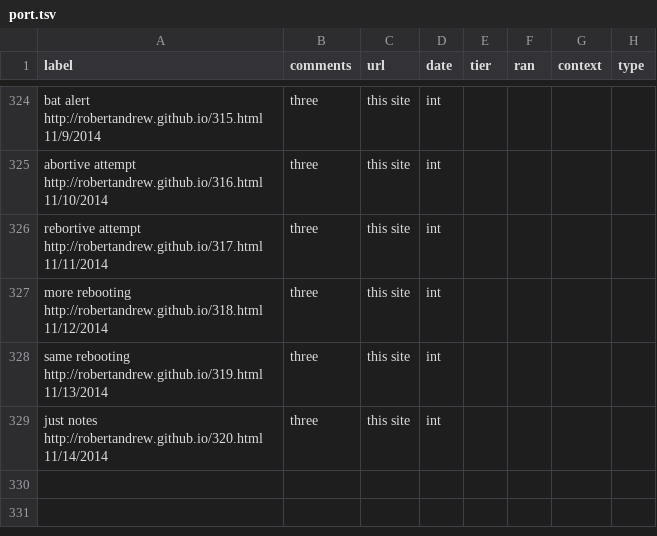
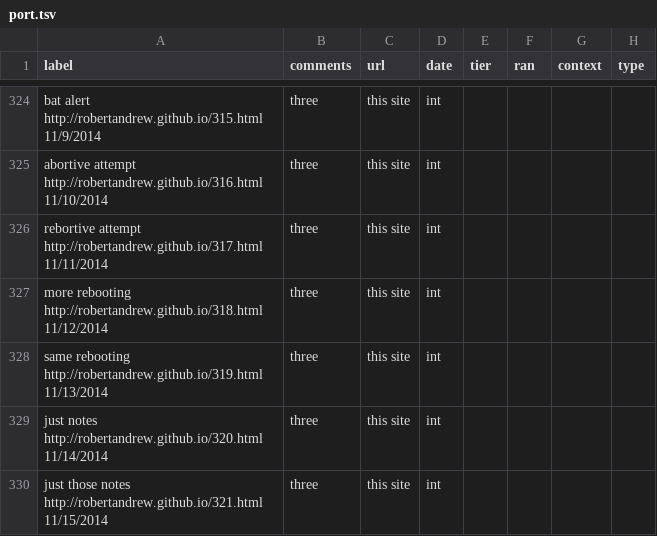
Before and after one commit to robertandrew/robertandrew.github.io, a TSV file: port.tsv, drawn as a sheet; only a part is shown, gaps mark what is left out; the diff names each change by its address in the sheet, - before the commit and + after, or states it on an @@ line.

Commit message:
Update port.tsv

```diff
--- a/port.tsv
+++ b/port.tsv
+row 330: just those notes http://robertandrew.github.io/321.html 11/15/2014 | three | this site | int
```
